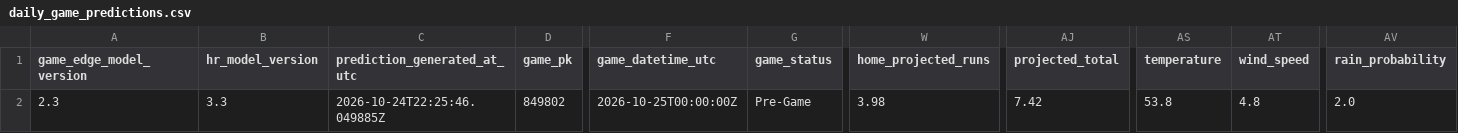
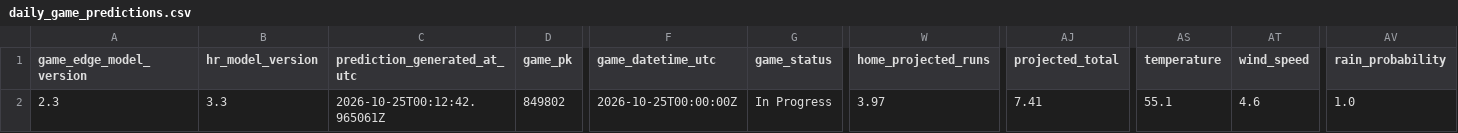
Before and after one commit to SSpeterson2b/launchpoint-hr, a CSV file: data/daily_game_predictions.csv, drawn as a sheet; only a part is shown, gaps mark what is left out; the diff names each change by its address in the sheet, - before the commit and + after, or states it on an @@ line.

Commit message:
Update public MLB Game Edge predictions

```diff
--- a/data/daily_game_predictions.csv
+++ b/data/daily_game_predictions.csv
-C2 (prediction_generated_at_utc): 2026-10-24T22:25:46.049885Z
+C2 (prediction_generated_at_utc): 2026-10-25T00:12:42.965061Z
-G2 (game_status): Pre-Game
+G2 (game_status): In Progress
-W2 (home_projected_runs): 3.98
+W2 (home_projected_runs): 3.97
-AJ2 (projected_total): 7.42
+AJ2 (projected_total): 7.41
-AS2 (temperature): 53.8
+AS2 (temperature): 55.1
-AT2 (wind_speed): 4.8
+AT2 (wind_speed): 4.6
-AV2 (rain_probability): 2.0
+AV2 (rain_probability): 1.0
```
